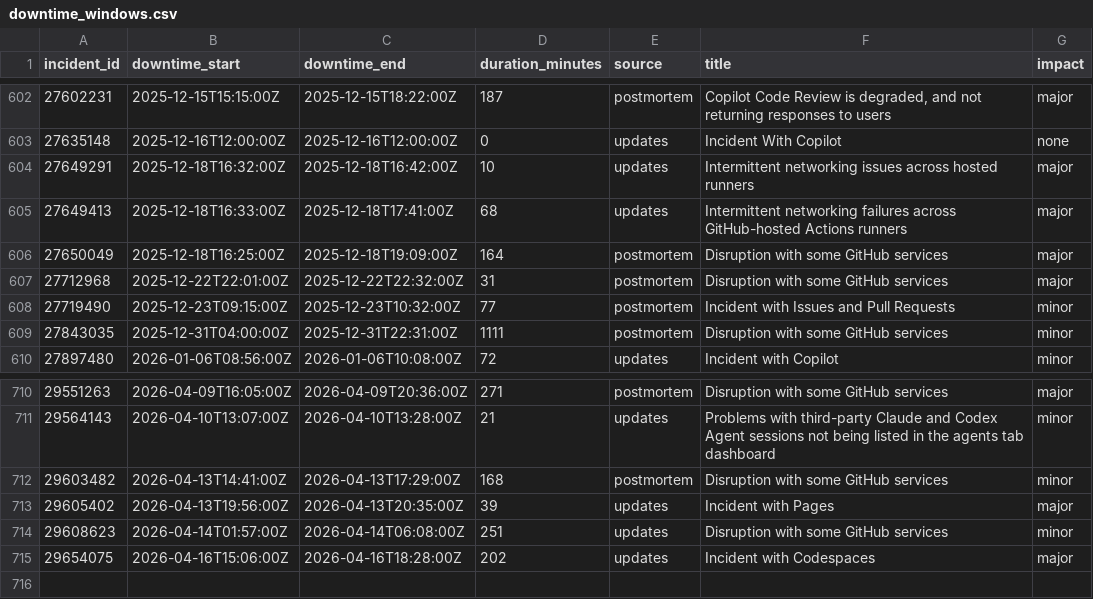
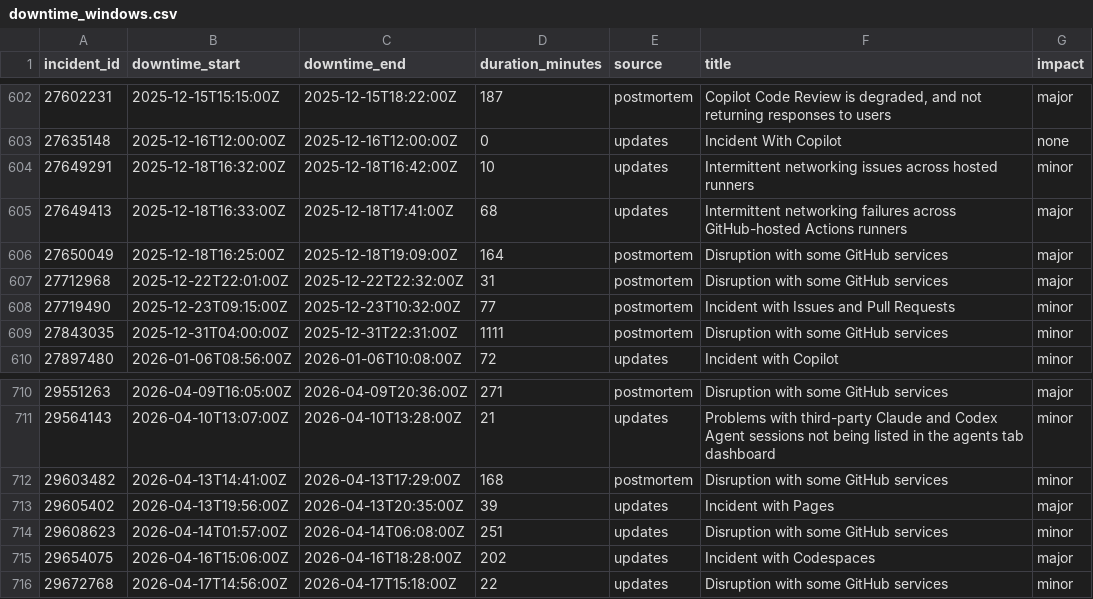
Before and after one commit to mrshu/github-statuses, a CSV file: parsed/downtime_windows.csv, drawn as a sheet; only a part is shown, gaps mark what is left out.

```diff
--- a/parsed/downtime_windows.csv
+++ b/parsed/downtime_windows.csv
@@ -603,3 +603,3 @@ incident_id,downtime_start,downtime_end,duration_minutes,source,title,impact
 27635148,2025-12-16T12:00:00Z,2025-12-16T12:00:00Z,0,updates,Incident With Copilot,none
-27649291,2025-12-18T16:32:00Z,2025-12-18T16:42:00Z,10,updates,Intermittent networking issues across hosted runners,major
+27649291,2025-12-18T16:32:00Z,2025-12-18T16:42:00Z,10,updates,Intermittent networking issues across hosted runners,minor
 27649413,2025-12-18T16:33:00Z,2025-12-18T17:41:00Z,68,updates,Intermittent networking failures across GitHub-hosted Actions runners,major
@@ -715 +715,2 @@ incident_id,downtime_start,downtime_end,duration_minutes,source,title,impact
 29654075,2026-04-16T15:06:00Z,2026-04-16T18:28:00Z,202,updates,Incident with Codespaces,major
+29672768,2026-04-17T14:56:00Z,2026-04-17T15:18:00Z,22,updates,Disruption with some GitHub services,minor
```
Also changed, not shown: parsed/segments.csv, 1 other file.
